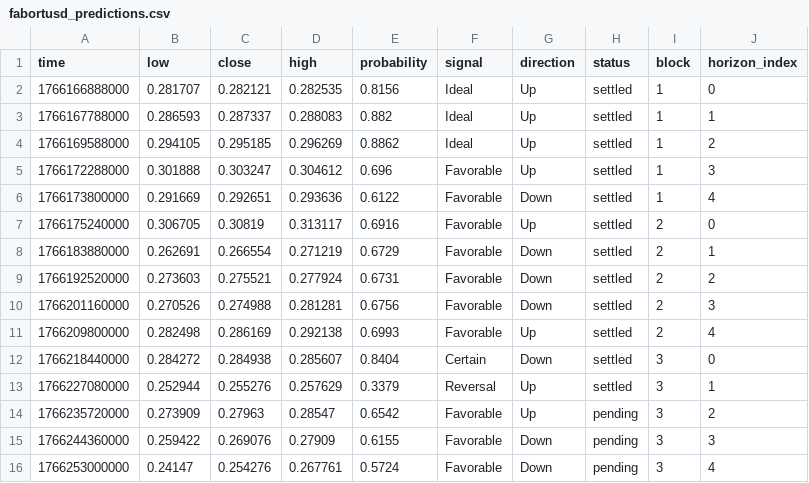
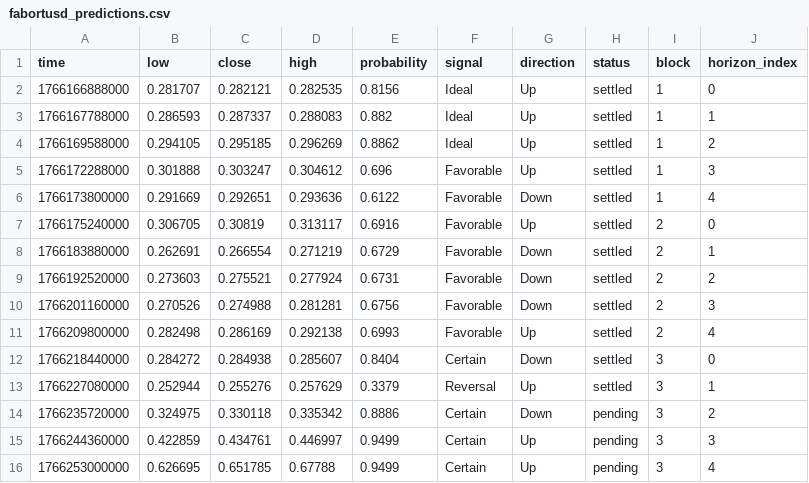
Before and after one commit to Cipherion-Market-Research/abacus-trading-view, a CSV file: data/dex/fabortusd_predictions.csv, drawn as a sheet.

```diff
--- a/data/dex/fabortusd_predictions.csv
+++ b/data/dex/fabortusd_predictions.csv
@@ -13,4 +13,4 @@ time,low,close,high,probability,signal,direction,status,block,horizon_index
 1766227080000,0.252944,0.255276,0.257629,0.3379,Reversal,Up,settled,3,1
-1766235720000,0.273909,0.27963,0.28547,0.6542,Favorable,Up,pending,3,2
-1766244360000,0.259422,0.269076,0.27909,0.6155,Favorable,Down,pending,3,3
-1766253000000,0.24147,0.254276,0.267761,0.5724,Favorable,Down,pending,3,4
+1766235720000,0.324975,0.330118,0.335342,0.8886,Certain,Down,pending,3,2
+1766244360000,0.422859,0.434761,0.446997,0.9499,Certain,Up,pending,3,3
+1766253000000,0.626695,0.651785,0.67788,0.9499,Certain,Up,pending,3,4
```
Also changed, not shown: data/dex/trumpusd_predictions.csv, 1 other file.
